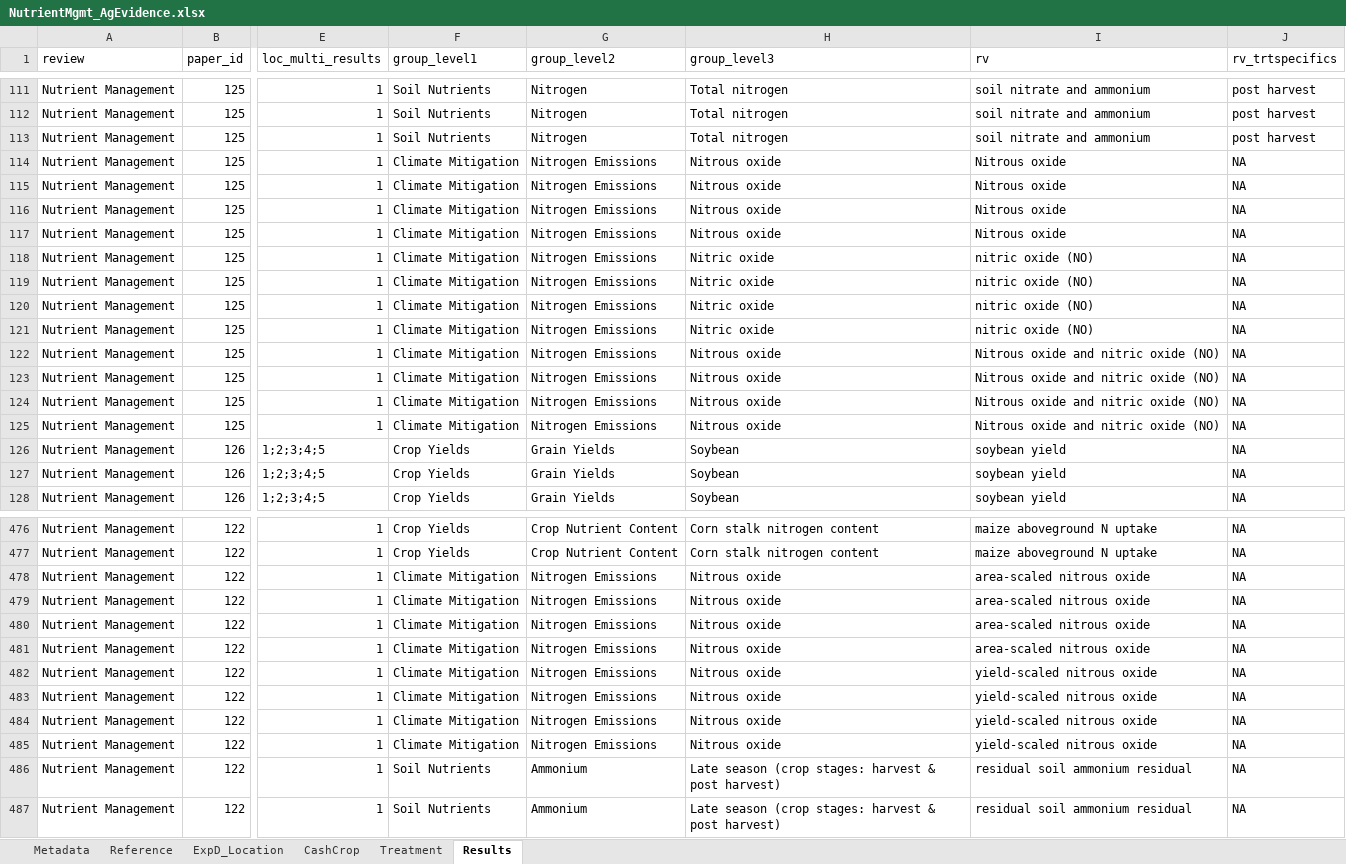
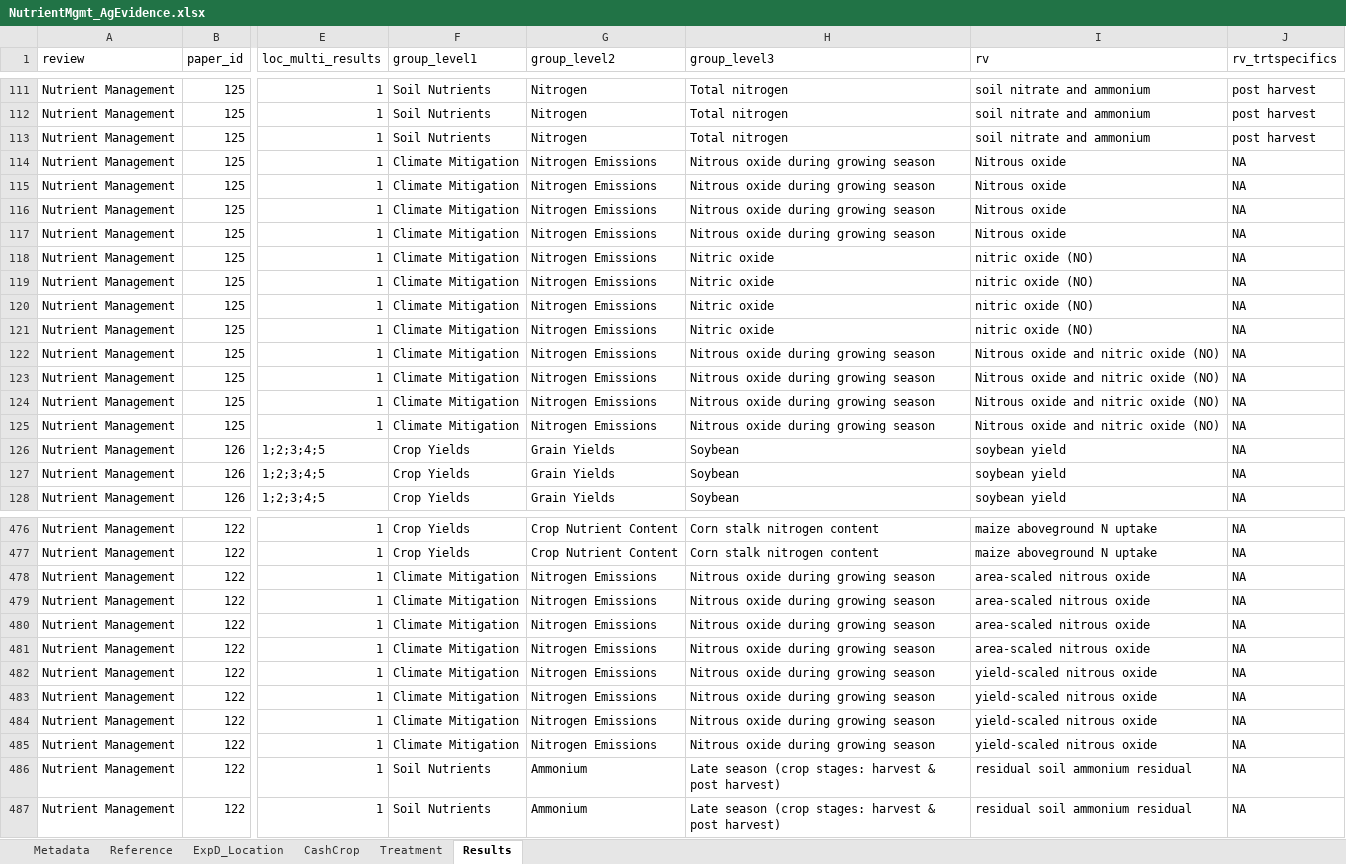
Before and after one commit to swood-ecology/AgEvidence, an Excel workbook: data/NutrientMgmt_AgEvidence.xlsx, sheet Results, drawn as a sheet; only a part is shown, gaps mark what is left out; values as stored, in another font and other column widths than the file's, no borders; the diff covers the shown part only; the diff names each change by its address in the sheet, - before the commit and + after, or states it on an @@ line.

```diff
--- a/data/NutrientMgmt_AgEvidence.xlsx (sheet Results)
+++ b/data/NutrientMgmt_AgEvidence.xlsx (sheet Results)
-H114:H117 (group_level3): Nitrous oxide
+H114:H117 (group_level3): Nitrous oxide during growing season
-H122:H125 (group_level3): Nitrous oxide
+H122:H125 (group_level3): Nitrous oxide during growing season
-H478:H485 (group_level3): Nitrous oxide
+H478:H485 (group_level3): Nitrous oxide during growing season
```
Also changed, not shown: 13 edited cells elsewhere in this sheet, data/Covercrops_AgEvidence.xlsx, data/PestMgmt_AgEvidence.xlsx, 1 other file.
